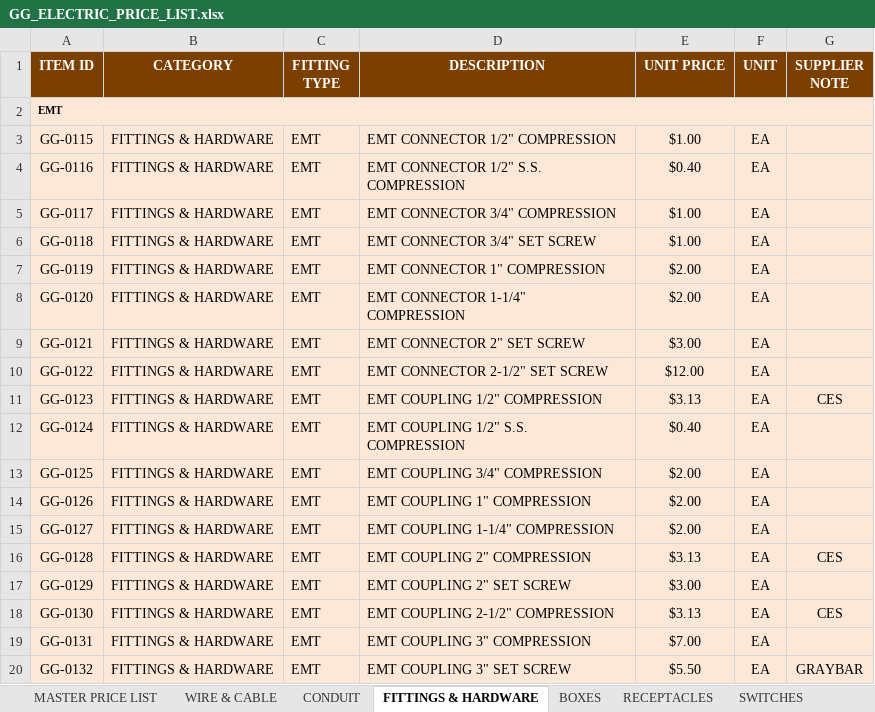
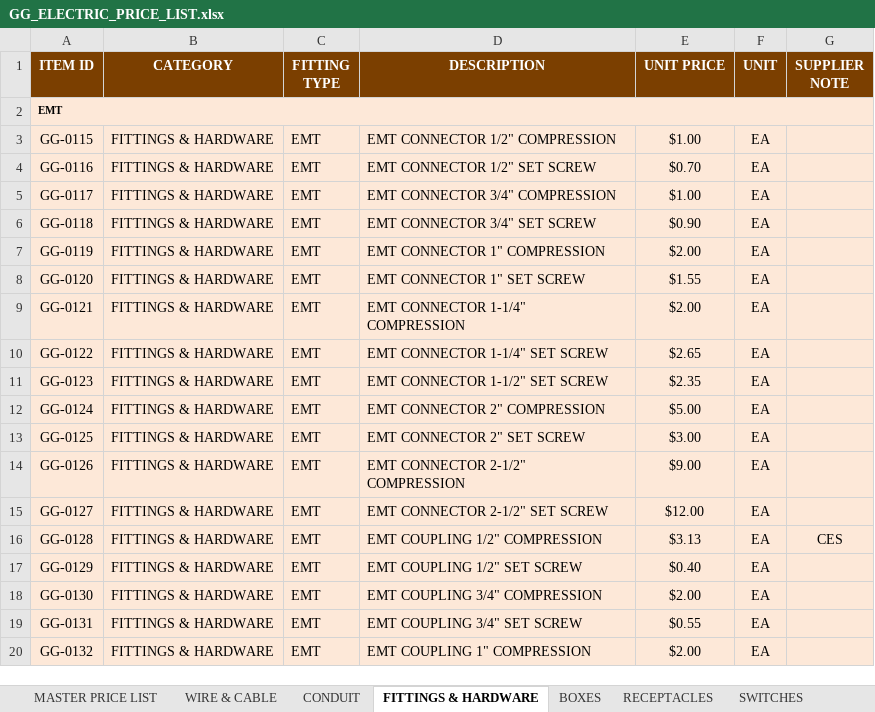
Before and after one commit to Yadawg72/Price-list, an Excel workbook: GG_ELECTRIC_PRICE_LIST.xlsx, sheet FITTINGS & HARDWARE, drawn as a sheet; only a part is shown; values as stored, in another font and other column widths than the file's, no borders; the diff covers the shown part only; the diff names each change by its address in the sheet, - before the commit and + after, or states it on an @@ line.

```diff
--- a/GG_ELECTRIC_PRICE_LIST.xlsx (sheet FITTINGS & HARDWARE)
+++ b/GG_ELECTRIC_PRICE_LIST.xlsx (sheet FITTINGS & HARDWARE)
-D4 (DESCRIPTION): EMT CONNECTOR 1/2" S.S. COMPRESSION
+D4 (DESCRIPTION): EMT CONNECTOR 1/2" SET SCREW
-E4 (UNIT PRICE): $0.40
+E4 (UNIT PRICE): $0.70
-E6 (UNIT PRICE): $1.00
+E6 (UNIT PRICE): $0.90
-D8 (DESCRIPTION): EMT CONNECTOR 1-1/4" COMPRESSION
+D8 (DESCRIPTION): EMT CONNECTOR 1" SET SCREW
-E8 (UNIT PRICE): $2.00
+E8 (UNIT PRICE): $1.55
-D9 (DESCRIPTION): EMT CONNECTOR 2" SET SCREW
+D9 (DESCRIPTION): EMT CONNECTOR 1-1/4" COMPRESSION
-E9 (UNIT PRICE): $3.00
+E9 (UNIT PRICE): $2.00
-D10 (DESCRIPTION): EMT CONNECTOR 2-1/2" SET SCREW
+D10 (DESCRIPTION): EMT CONNECTOR 1-1/4" SET SCREW
-E10 (UNIT PRICE): $12.00
+E10 (UNIT PRICE): $2.65
-D11 (DESCRIPTION): EMT COUPLING 1/2" COMPRESSION
+D11 (DESCRIPTION): EMT CONNECTOR 1-1/2" SET SCREW
-E11 (UNIT PRICE): $3.13
+E11 (UNIT PRICE): $2.35
-G11 (SUPPLIER NOTE): CES
+G11 (SUPPLIER NOTE): (empty)
-D12 (DESCRIPTION): EMT COUPLING 1/2" S.S. COMPRESSION
+D12 (DESCRIPTION): EMT CONNECTOR 2" COMPRESSION
-E12 (UNIT PRICE): $0.40
+E12 (UNIT PRICE): $5.00
-D13 (DESCRIPTION): EMT COUPLING 3/4" COMPRESSION
+D13 (DESCRIPTION): EMT CONNECTOR 2" SET SCREW
-E13 (UNIT PRICE): $2.00
+E13 (UNIT PRICE): $3.00
-D14 (DESCRIPTION): EMT COUPLING 1" COMPRESSION
+D14 (DESCRIPTION): EMT CONNECTOR 2-1/2" COMPRESSION
-E14 (UNIT PRICE): $2.00
+E14 (UNIT PRICE): $9.00
-D15 (DESCRIPTION): EMT COUPLING 1-1/4" COMPRESSION
+D15 (DESCRIPTION): EMT CONNECTOR 2-1/2" SET SCREW
-E15 (UNIT PRICE): $2.00
+E15 (UNIT PRICE): $12.00
-D16 (DESCRIPTION): EMT COUPLING 2" COMPRESSION
+D16 (DESCRIPTION): EMT COUPLING 1/2" COMPRESSION
-D17 (DESCRIPTION): EMT COUPLING 2" SET SCREW
+D17 (DESCRIPTION): EMT COUPLING 1/2" SET SCREW
-E17 (UNIT PRICE): $3.00
+E17 (UNIT PRICE): $0.40
-D18 (DESCRIPTION): EMT COUPLING 2-1/2" COMPRESSION
+D18 (DESCRIPTION): EMT COUPLING 3/4" COMPRESSION
-E18 (UNIT PRICE): $3.13
+E18 (UNIT PRICE): $2.00
-G18 (SUPPLIER NOTE): CES
+G18 (SUPPLIER NOTE): (empty)
-D19 (DESCRIPTION): EMT COUPLING 3" COMPRESSION
+D19 (DESCRIPTION): EMT COUPLING 3/4" SET SCREW
-E19 (UNIT PRICE): $7.00
+E19 (UNIT PRICE): $0.55
-D20 (DESCRIPTION): EMT COUPLING 3" SET SCREW
+D20 (DESCRIPTION): EMT COUPLING 1" COMPRESSION
-E20 (UNIT PRICE): $5.50
+E20 (UNIT PRICE): $2.00
-G20 (SUPPLIER NOTE): GRAYBAR
+G20 (SUPPLIER NOTE): (empty)
```
Also changed, not shown: 35 added rows, 24 removed rows and 314 edited cells elsewhere in this sheet, sheet MASTER PRICE LIST, sheet BOXES, sheet BREAKERS, sheet LIGHTING & FIXTURES, sheet WIRE & CABLE, sheet COVERS & PLATES, 5 more sheets.
